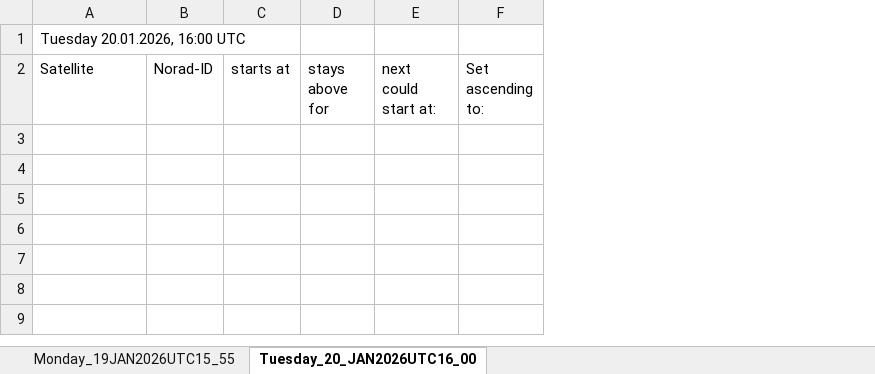
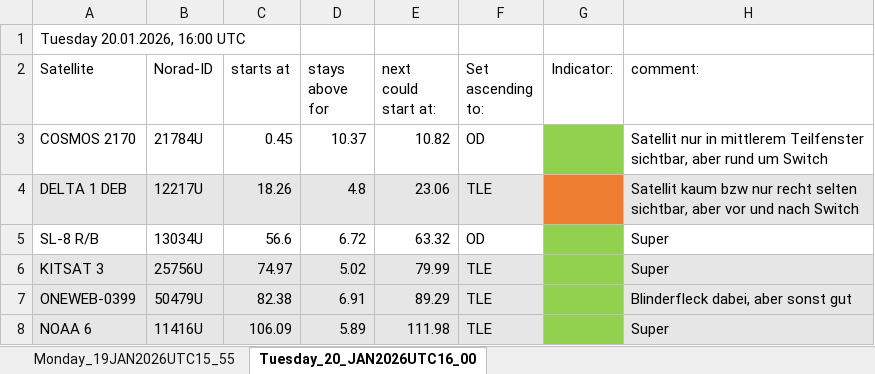
Before and after one commit to alex120400/orbitalPropagator, an Excel workbook: messplan.xlsx, sheet Tuesday_20_JAN2026UTC16_00, drawn as a sheet; values as stored, in another font and other column widths than the file's, no borders; the diff names each change by its address in the sheet, - before the commit and + after, or states it on an @@ line.

Commit message:
restoration

```diff
--- a/messplan.xlsx (sheet Tuesday_20_JAN2026UTC16_00)
+++ b/messplan.xlsx (sheet Tuesday_20_JAN2026UTC16_00)
+column G (Indicator:), empty
+column H (comment:), empty
+row 3: COSMOS 2170 | 21784U | 0.45 | 10.37 | 10.82 | OD |  | Satellit nur in mittlerem Teilfenster sichtbar, aber rund um Switch
+row 4: DELTA 1 DEB | 12217U | 18.26 | 4.8 | 23.06 | TLE |  | Satellit kaum bzw nur recht selten sichtbar, aber vor und nach Switch
+row 5: SL-8 R/B | 13034U | 56.6 | 6.72 | 63.32 | OD |  | Super
+row 6: KITSAT 3 | 25756U | 74.97 | 5.02 | 79.99 | TLE |  | Super
+row 7: ONEWEB-0399 | 50479U | 82.38 | 6.91 | 89.29 | TLE |  | Blinderfleck dabei, aber sonst gut
+row 8: NOAA 6 | 11416U | 106.09 | 5.89 | 111.98 | TLE |  | Super
```
Also changed, not shown: sheet Monday_19JAN2026UTC15_55, formulas that keep their value.
